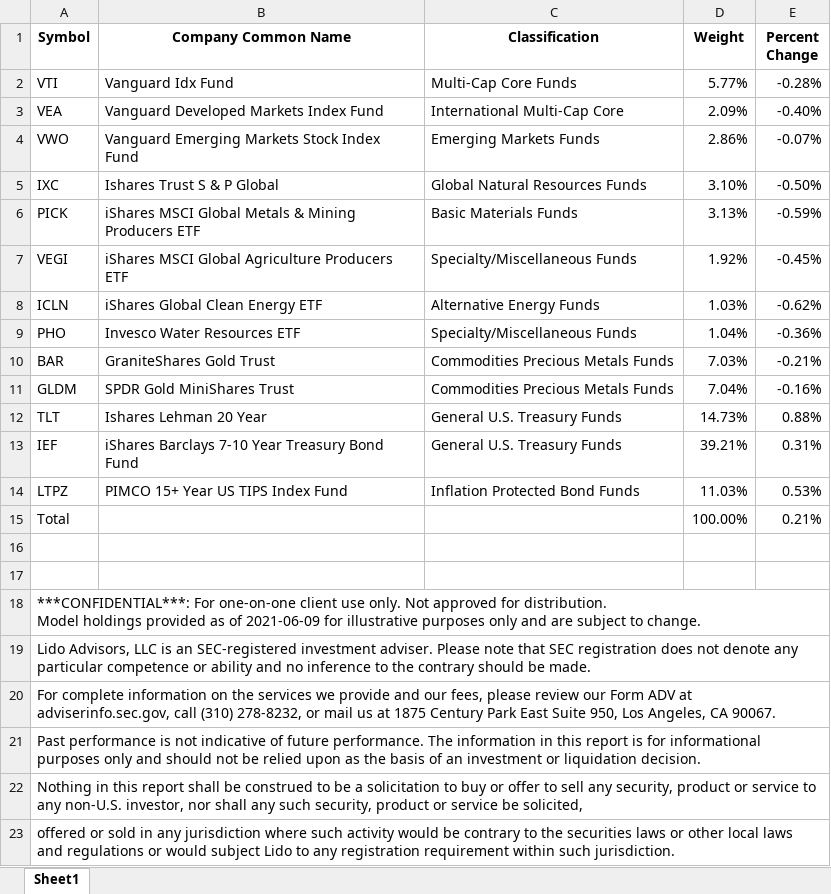
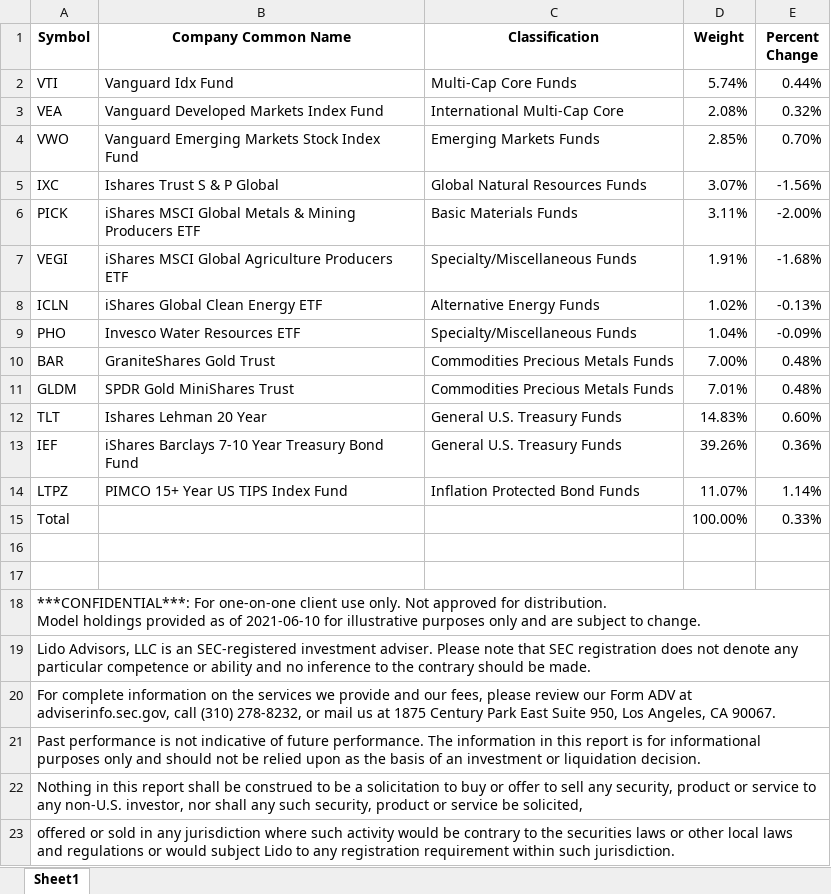
Before and after one commit to Jgarden79/PM_vis, an Excel workbook: RPAR_holdings.xlsx, sheet Sheet1, drawn as a sheet; only a part is shown; values as stored, in another font and other column widths than the file's, no borders; the diff names each change by its address in the sheet, - before the commit and + after, or states it on an @@ line.

```diff
--- a/RPAR_holdings.xlsx (sheet Sheet1)
+++ b/RPAR_holdings.xlsx (sheet Sheet1)
-D2 (Weight): 5.77%
+D2 (Weight): 5.74%
-E2 (Percent Change): -0.28%
+E2 (Percent Change): 0.44%
-D3 (Weight): 2.09%
+D3 (Weight): 2.08%
-E3 (Percent Change): -0.40%
+E3 (Percent Change): 0.32%
-D4 (Weight): 2.86%
+D4 (Weight): 2.85%
-E4 (Percent Change): -0.07%
+E4 (Percent Change): 0.70%
-D5 (Weight): 3.10%
+D5 (Weight): 3.07%
-E5 (Percent Change): -0.50%
+E5 (Percent Change): -1.56%
-D6 (Weight): 3.13%
+D6 (Weight): 3.11%
-E6 (Percent Change): -0.59%
+E6 (Percent Change): -2.00%
-D7 (Weight): 1.92%
+D7 (Weight): 1.91%
-E7 (Percent Change): -0.45%
+E7 (Percent Change): -1.68%
-D8 (Weight): 1.03%
+D8 (Weight): 1.02%
-E8 (Percent Change): -0.62%
+E8 (Percent Change): -0.13%
-E9 (Percent Change): -0.36%
+E9 (Percent Change): -0.09%
-D10 (Weight): 7.03%
+D10 (Weight): 7.00%
-E10 (Percent Change): -0.21%
+E10 (Percent Change): 0.48%
-D11 (Weight): 7.04%
+D11 (Weight): 7.01%
-E11 (Percent Change): -0.16%
+E11 (Percent Change): 0.48%
-D12 (Weight): 14.73%
+D12 (Weight): 14.83%
-E12 (Percent Change): 0.88%
+E12 (Percent Change): 0.60%
-D13 (Weight): 39.21%
+D13 (Weight): 39.26%
-E13 (Percent Change): 0.31%
+E13 (Percent Change): 0.36%
-D14 (Weight): 11.03%
+D14 (Weight): 11.07%
-E14 (Percent Change): 0.53%
+E14 (Percent Change): 1.14%
-E15 (Percent Change): 0.21%
+E15 (Percent Change): 0.33%
-A18 (Symbol): …as of 2021-06-09 for illustrative…
+A18 (Symbol): …as of 2021-06-10 for illustrative…
```
Also changed, not shown: MAI_holdings.xlsx, OPPINCOME_holdings.xlsx, 27 other files.
